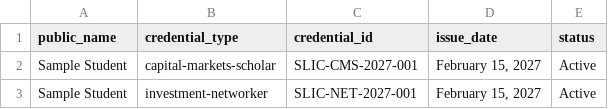
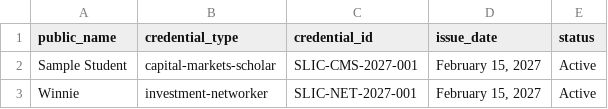
Before and after one commit to Prof-Smith/saint-leo-investment-club-credentials, a CSV file: sample-data/approved-credential.csv, drawn as a sheet.

Commit message:
Update approved-credential.csv with new entry

```diff
--- a/sample-data/approved-credential.csv
+++ b/sample-data/approved-credential.csv
@@ -2,2 +2,2 @@ public_name,credential_type,credential_id,issue_date,status
 Sample Student,capital-markets-scholar,SLIC-CMS-2027-001,"February 15, 2027",Active
-Sample Student,investment-networker,SLIC-NET-2027-001,"February 15, 2027",Active
+Winnie,investment-networker,SLIC-NET-2027-001,"February 15, 2027",Active
```
